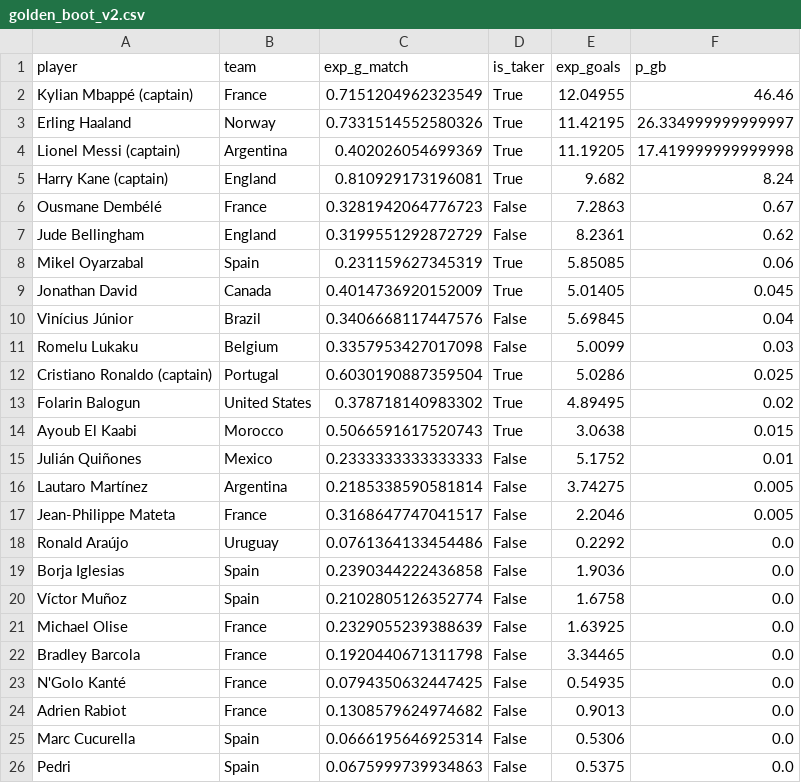
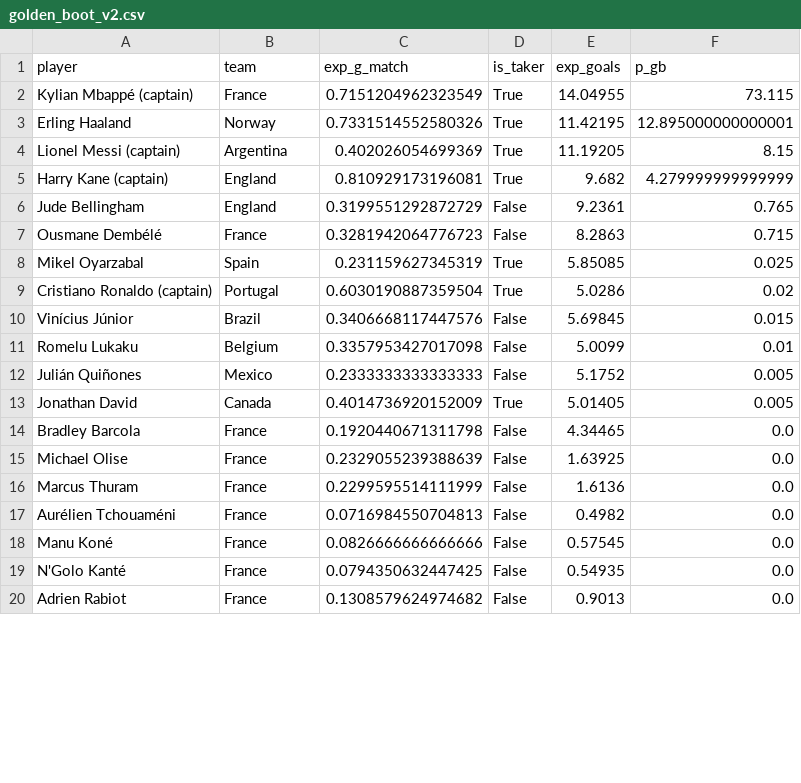
Before and after one commit to Gennarii22/wc26-model, a CSV file: model/data/golden_boot_v2.csv, drawn as a sheet; only a part is shown; the diff covers the shown part only.

```diff
--- a/model/data/golden_boot_v2.csv
+++ b/model/data/golden_boot_v2.csv
@@ -1,26 +1,20 @@
 player,team,exp_g_match,is_taker,exp_goals,p_gb
-Kylian Mbappé (captain),France,0.7151204962323549,True,12.04955,46.46
-Erling Haaland,Norway,0.7331514552580326,True,11.42195,26.334999999999997
-Lionel Messi (captain),Argentina,0.402026054699369,True,11.19205,17.419999999999998
-Harry Kane (captain),England,0.810929173196081,True,9.682,8.24
-Ousmane Dembélé,France,0.3281942064776723,False,7.2863,0.67
-Jude Bellingham,England,0.3199551292872729,False,8.2361,0.62
-Mikel Oyarzabal,Spain,0.231159627345319,True,5.85085,0.06
-Jonathan David,Canada,0.4014736920152009,True,5.01405,0.045
-Vinícius Júnior,Brazil,0.3406668117447576,False,5.69845,0.04
-Romelu Lukaku,Belgium,0.3357953427017098,False,5.0099,0.03
-Cristiano Ronaldo (captain),Portugal,0.6030190887359504,True,5.0286,0.025
-Folarin Balogun,United States,0.378718140983302,True,4.89495,0.02
-Ayoub El Kaabi,Morocco,0.5066591617520743,True,3.0638,0.015
-Julián Quiñones,Mexico,0.2333333333333333,False,5.1752,0.01
-Lautaro Martínez,Argentina,0.2185338590581814,False,3.74275,0.005
-Jean-Philippe Mateta,France,0.3168647747041517,False,2.2046,0.005
-Ronald Araújo,Uruguay,0.0761364133454486,False,0.2292,0.0
-Borja Iglesias,Spain,0.2390344222436858,False,1.9036,0.0
-Víctor Muñoz,Spain,0.2102805126352774,False,1.6758,0.0
+Kylian Mbappé (captain),France,0.7151204962323549,True,14.04955,73.115
+Erling Haaland,Norway,0.7331514552580326,True,11.42195,12.895000000000001
+Lionel Messi (captain),Argentina,0.402026054699369,True,11.19205,8.15
+Harry Kane (captain),England,0.810929173196081,True,9.682,4.279999999999999
+Jude Bellingham,England,0.3199551292872729,False,9.2361,0.765
+Ousmane Dembélé,France,0.3281942064776723,False,8.2863,0.715
+Mikel Oyarzabal,Spain,0.231159627345319,True,5.85085,0.025
+Cristiano Ronaldo (captain),Portugal,0.6030190887359504,True,5.0286,0.02
+Vinícius Júnior,Brazil,0.3406668117447576,False,5.69845,0.015
+Romelu Lukaku,Belgium,0.3357953427017098,False,5.0099,0.01
+Julián Quiñones,Mexico,0.2333333333333333,False,5.1752,0.005
+Jonathan David,Canada,0.4014736920152009,True,5.01405,0.005
+Bradley Barcola,France,0.1920440671311798,False,4.34465,0.0
 Michael Olise,France,0.2329055239388639,False,1.63925,0.0
-Bradley Barcola,France,0.1920440671311798,False,3.34465,0.0
+Marcus Thuram,France,0.2299595514111999,False,1.6136,0.0
+Aurélien Tchouaméni,France,0.0716984550704813,False,0.4982,0.0
+Manu Koné,France,0.0826666666666666,False,0.57545,0.0
 N'Golo Kanté,France,0.0794350632447425,False,0.54935,0.0
 Adrien Rabiot,France,0.1308579624974682,False,0.9013,0.0
-Marc Cucurella,Spain,0.0666195646925314,False,0.5306,0.0
-Pedri,Spain,0.0675999739934863,False,0.5375,0.0
```
Also changed, not shown: 4 added rows, 1 removed row, 67 moved rows and 3 edited cells elsewhere in this file, model/data/team_cards.csv, model/match_predictions.csv, 12 other files.
